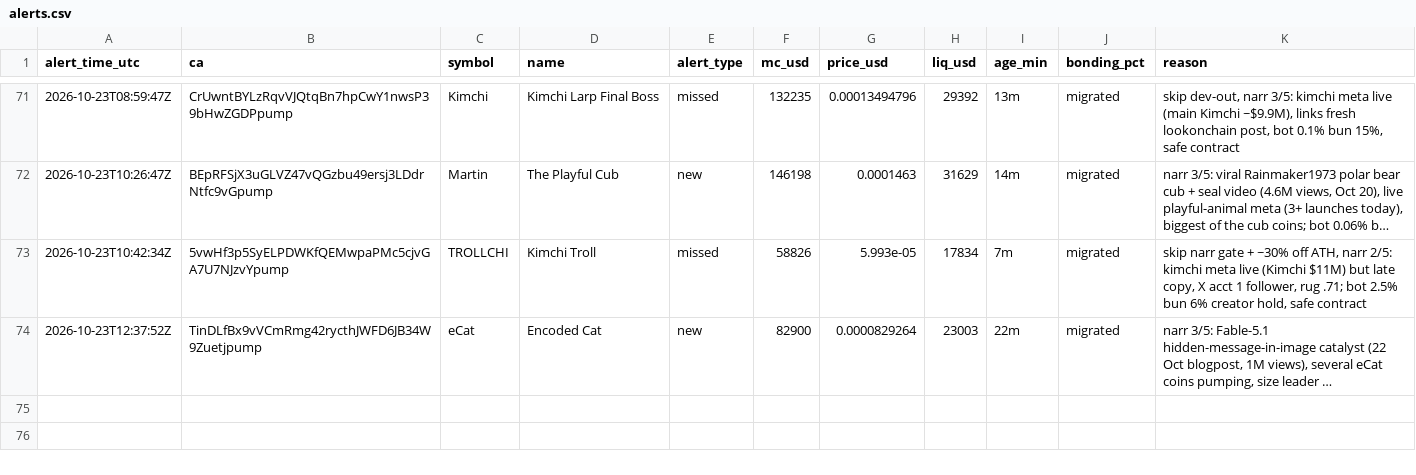
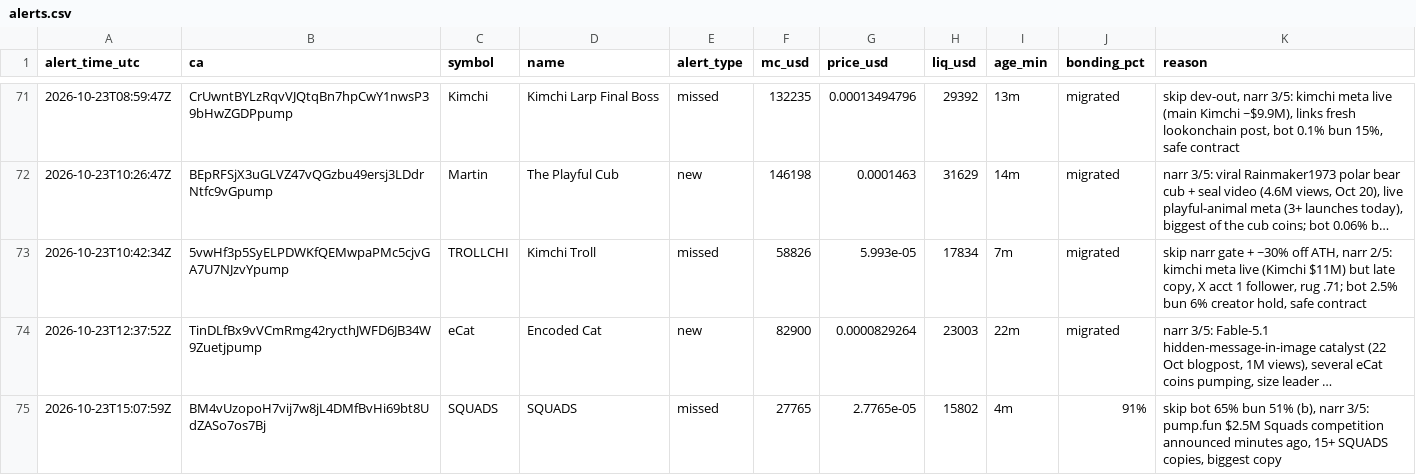
Before and after one commit to andreolf/memecoin-paper-tracker, a CSV file: data/alerts.csv, drawn as a sheet; only a part is shown, gaps mark what is left out; long unchanged cells end in …; the diff names each change by its address in the sheet, - before the commit and + after, or states it on an @@ line.

Commit message:
alert: SQUADS

```diff
--- a/data/alerts.csv
+++ b/data/alerts.csv
+row 75: 2026-10-23T15:07:59Z | BM4vUzopoH7vij7w8jL4DMfBvHi69bt8UdZASo7os7Bj | SQUADS | SQUADS | missed | 27765 | 2.7765e-05 | 15802 | 4m | 91% | skip bot 65% bun 51% (b), narr 3/5: pump.fun $2.5M Squads competition announced minutes ago, 15+ SQUADS copies, biggest copy
```
